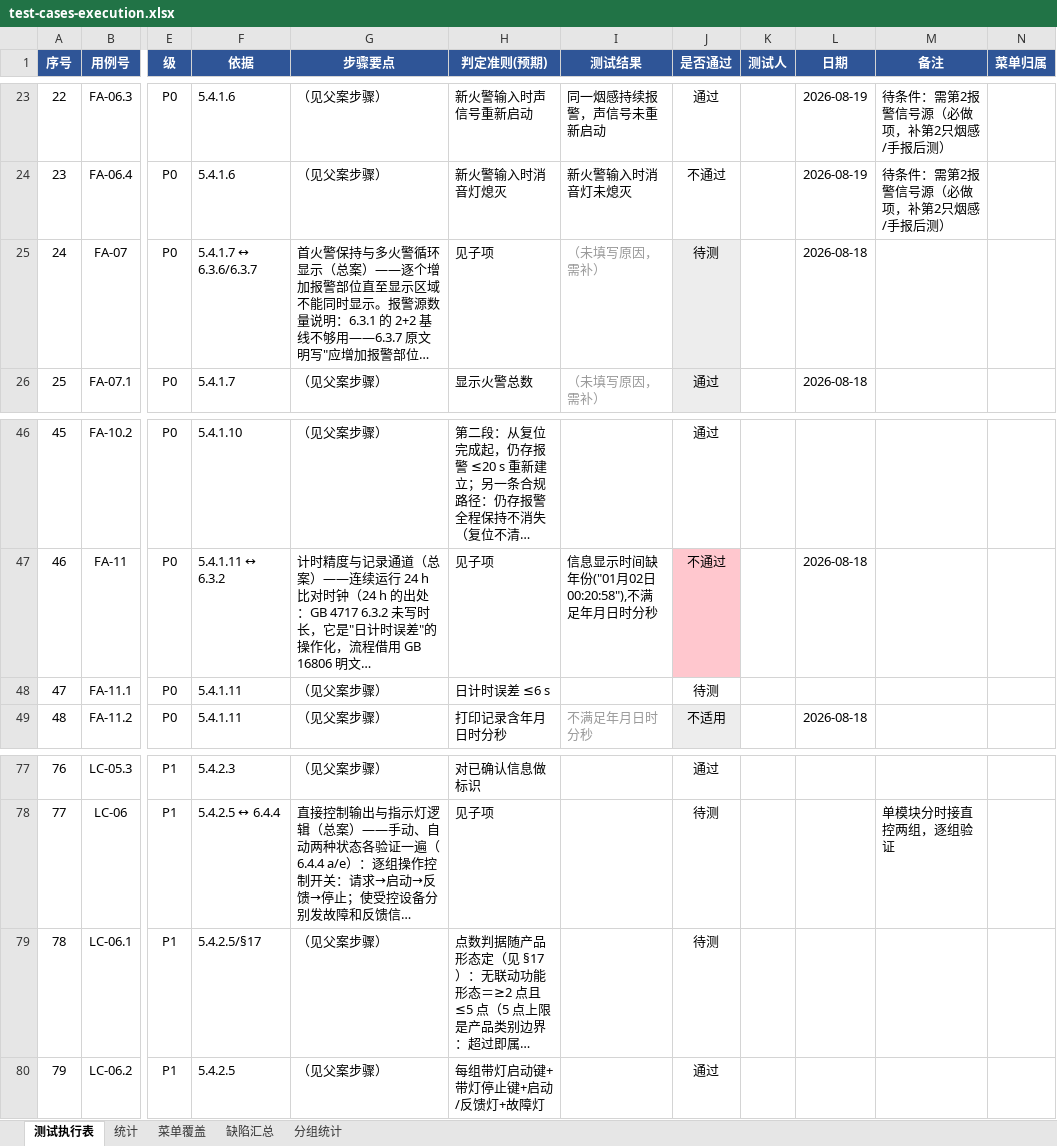
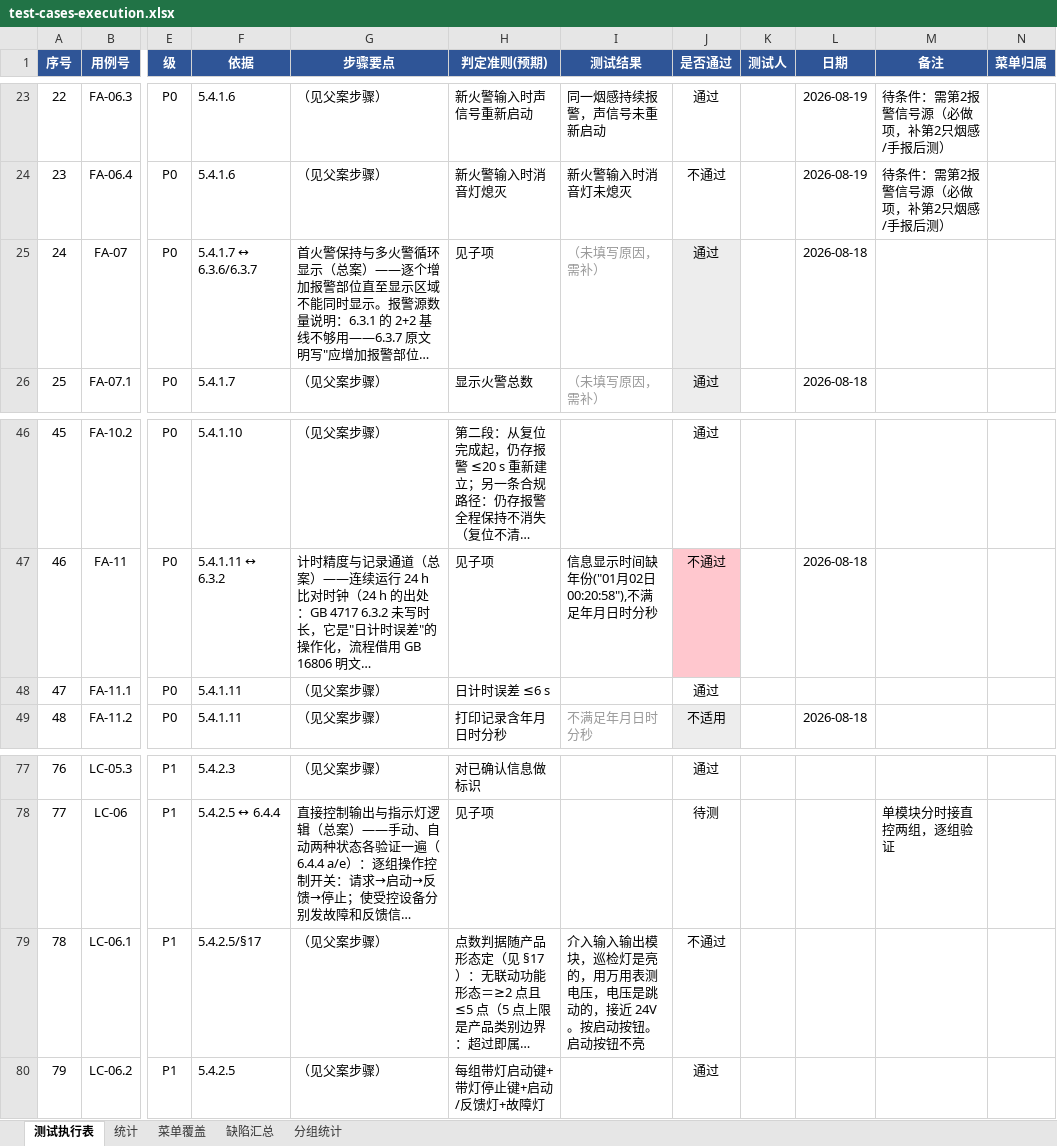
Before and after one commit to superWill/AI, an Excel workbook: embedded-gateway/fire-alarm/docs/testing/test-cases-execution.xlsx, sheet 测试执行表, drawn as a sheet; only a part is shown, gaps mark what is left out; long unchanged cells end in …; values as stored, in another font and other column widths than the file's, no borders; the diff names each change by its address in the sheet, - before the commit and + after, or states it on an @@ line.

```diff
--- a/embedded-gateway/fire-alarm/docs/testing/test-cases-execution.xlsx (sheet 测试执行表)
+++ b/embedded-gateway/fire-alarm/docs/testing/test-cases-execution.xlsx (sheet 测试执行表)
-J25 (是否通过): 待测
+J25 (是否通过): 通过
-J48 (是否通过): 待测
+J48 (是否通过): 通过
-I79 (测试结果): (empty)
+I79 (测试结果): 介入输入输出模块，巡检灯是亮的，用万用表测电压，电压是跳动的，接近 24V。按启动按钮。启动按钮不亮
-J79 (是否通过): 待测
+J79 (是否通过): 不通过
```
